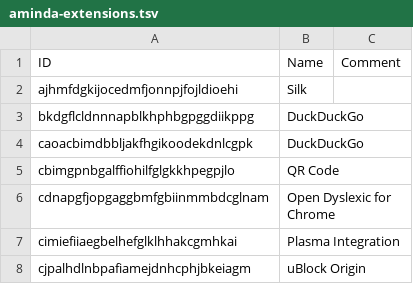
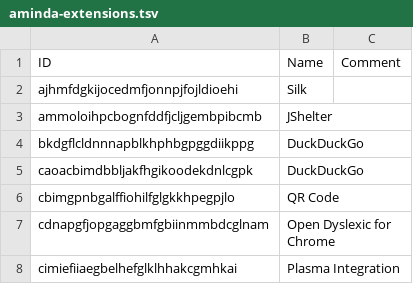
Before and after one commit to Mikaela/shell-things, a TSV file: etc/opt/chromium/policies/managed/aminda-extensions.tsv, drawn as a sheet; only a part is shown; the shorter side is filled out with more unchanged rows.

Commit message:
{chromium,firefox}: add JShelter

```diff
--- a/etc/opt/chromium/policies/managed/aminda-extensions.tsv
+++ b/etc/opt/chromium/policies/managed/aminda-extensions.tsv
@@ -2,2 +2,3 @@ ID	Name	Comment
 ajhmfdgkijocedmfjonnpjfojldioehi	Silk	
+ammoloihpcbognfddfjcljgembpibcmb	JShelter	
 bkdgflcldnnnapblkhphbgpggdiikppg	DuckDuckGo	
```
Also changed, not shown: 2 other files.
